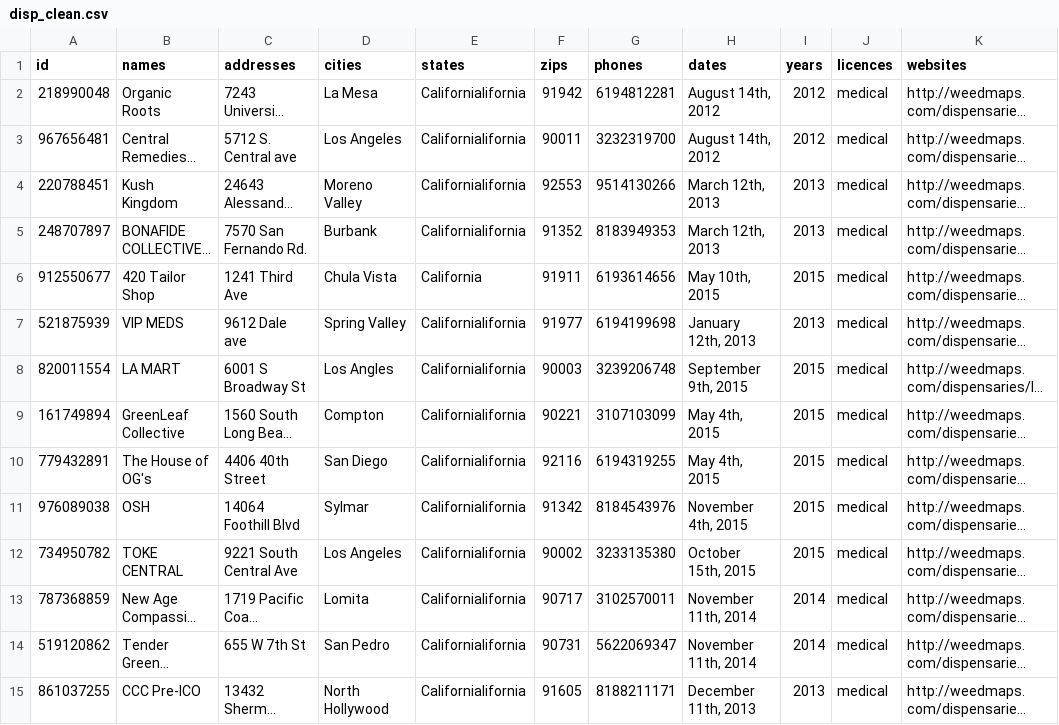
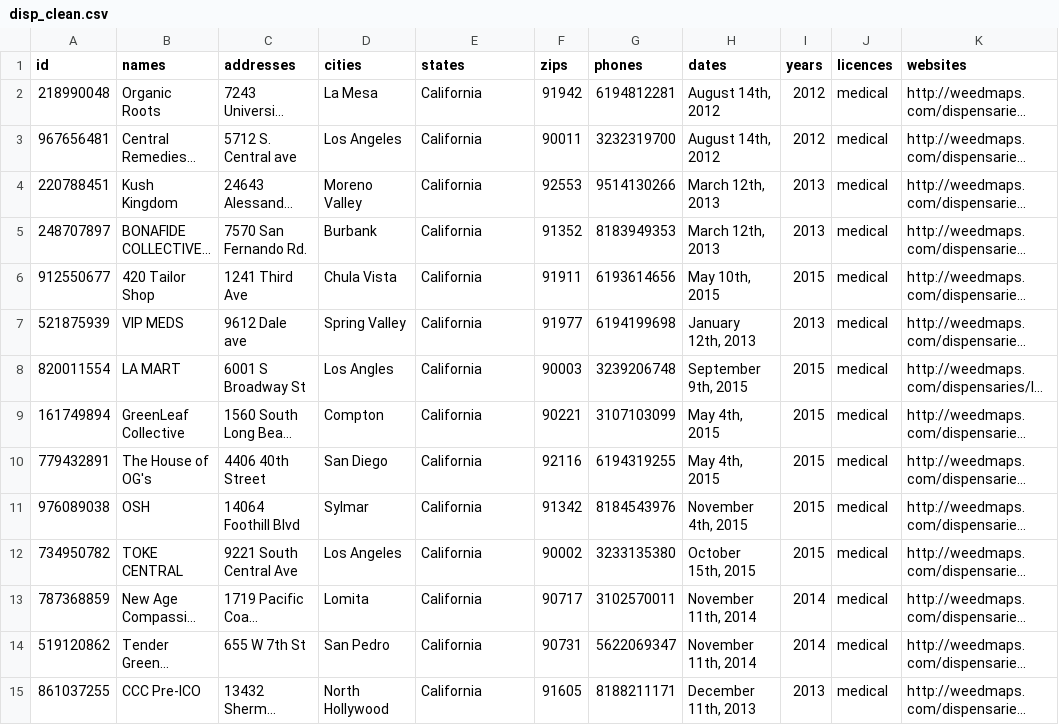
Before and after one commit to burrelvannjr/disp_scrape, a CSV file: data/disp_clean.csv, drawn as a sheet; only a part is shown; long unchanged cells end in …; the diff covers the shown part only; the diff names each change by its address in the sheet, - before the commit and + after, or states it on an @@ line.

Commit message:
added sums script, cleaned duplicates script

```diff
--- a/data/disp_clean.csv
+++ b/data/disp_clean.csv
-E2:E5 (states): Californialifornia
+E2:E5 (states): California
-E7:E15 (states): Californialifornia
+E7:E15 (states): California
```
Also changed, not shown: 151 edited cells elsewhere in this file, 3 other files.
